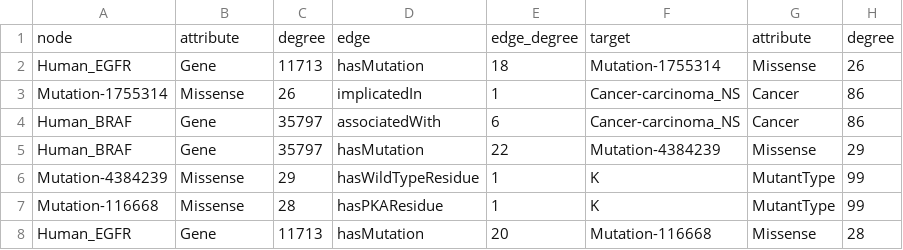
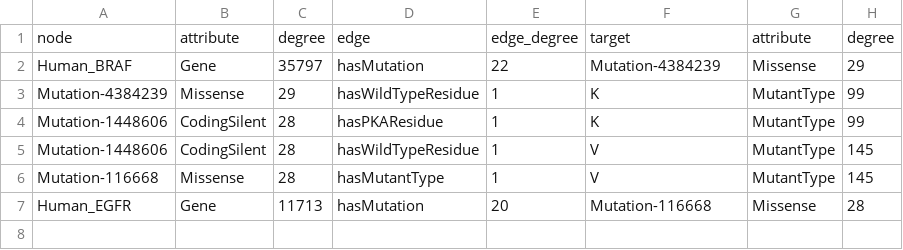
Before and after one commit to brentcl/Cytoscape_Project, a CSV file: result_shortest_paths.csv, drawn as a sheet.

```diff
--- a/result_shortest_paths.csv
+++ b/result_shortest_paths.csv
@@ -1,8 +1,7 @@
 node,attribute,degree,edge,edge_degree,target,attribute,degree
-Human_EGFR,Gene,11713,hasMutation,18,Mutation-1755314,Missense,26
-Mutation-1755314,Missense,26,implicatedIn,1,Cancer-carcinoma_NS,Cancer,86
-Human_BRAF,Gene,35797,associatedWith,6,Cancer-carcinoma_NS,Cancer,86
 Human_BRAF,Gene,35797,hasMutation,22,Mutation-4384239,Missense,29
 Mutation-4384239,Missense,29,hasWildTypeResidue,1,K,MutantType,99
-Mutation-116668,Missense,28,hasPKAResidue,1,K,MutantType,99
+Mutation-1448606,CodingSilent,28,hasPKAResidue,1,K,MutantType,99
+Mutation-1448606,CodingSilent,28,hasWildTypeResidue,1,V,MutantType,145
+Mutation-116668,Missense,28,hasMutantType,1,V,MutantType,145
 Human_EGFR,Gene,11713,hasMutation,20,Mutation-116668,Missense,28
```
Also changed, not shown: 5 other files.
